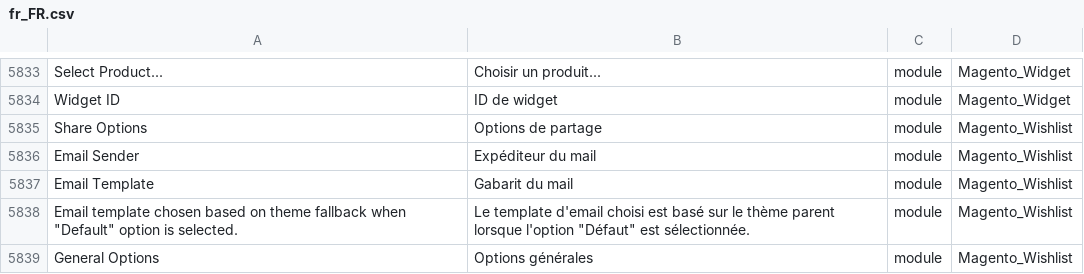
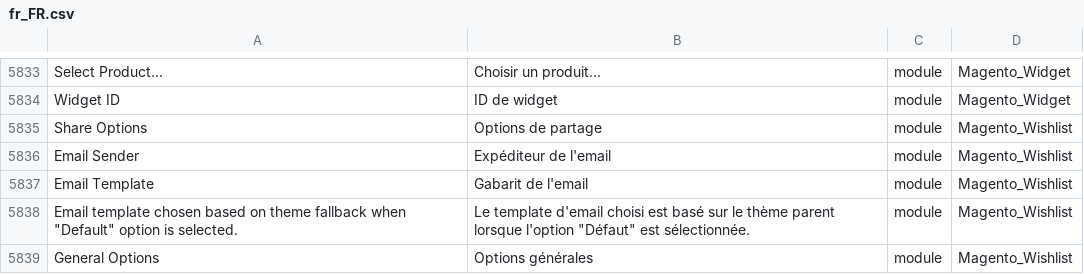
Before and after one commit to adexos/language_fr_fr, a CSV file: fr_FR.csv, drawn as a sheet; only a part is shown, gaps mark what is left out; the diff names each change by its address in the sheet, - before the commit and + after, or states it on an @@ line.

Commit message:
Change translations

```diff
--- a/fr_FR.csv
+++ b/fr_FR.csv
-B5836: Expéditeur du mail
+B5836: Expéditeur de l'email
-B5837: Gabarit du mail
+B5837: Gabarit de l'email
```
Also changed, not shown: 1 other file.
